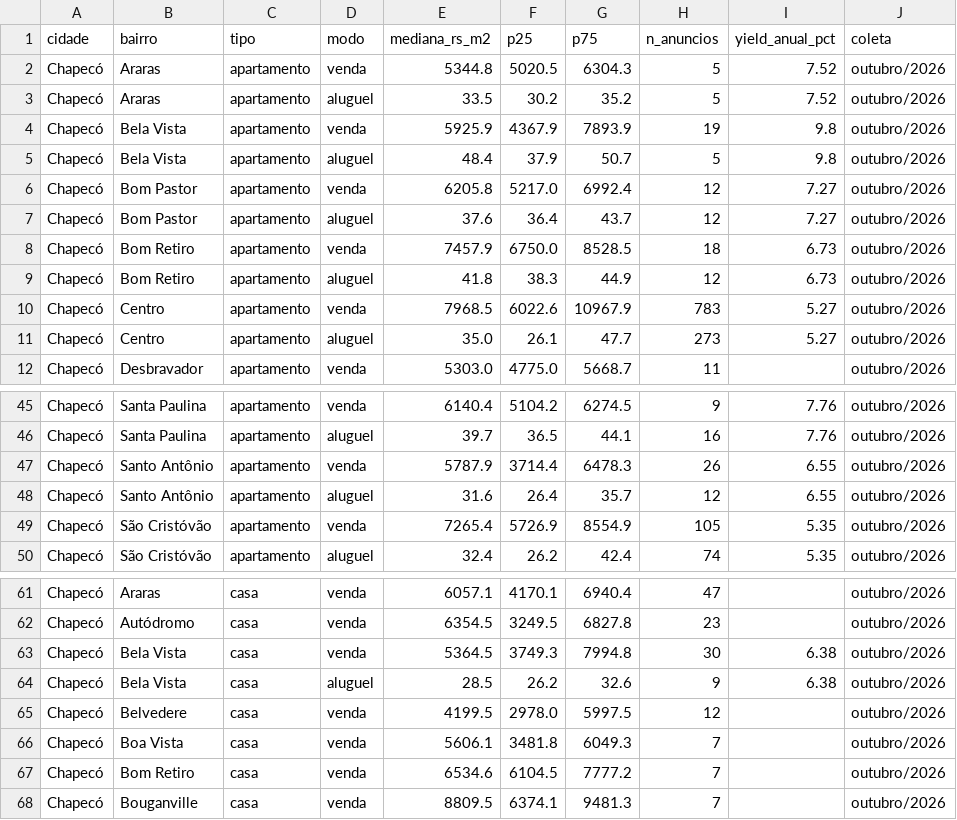
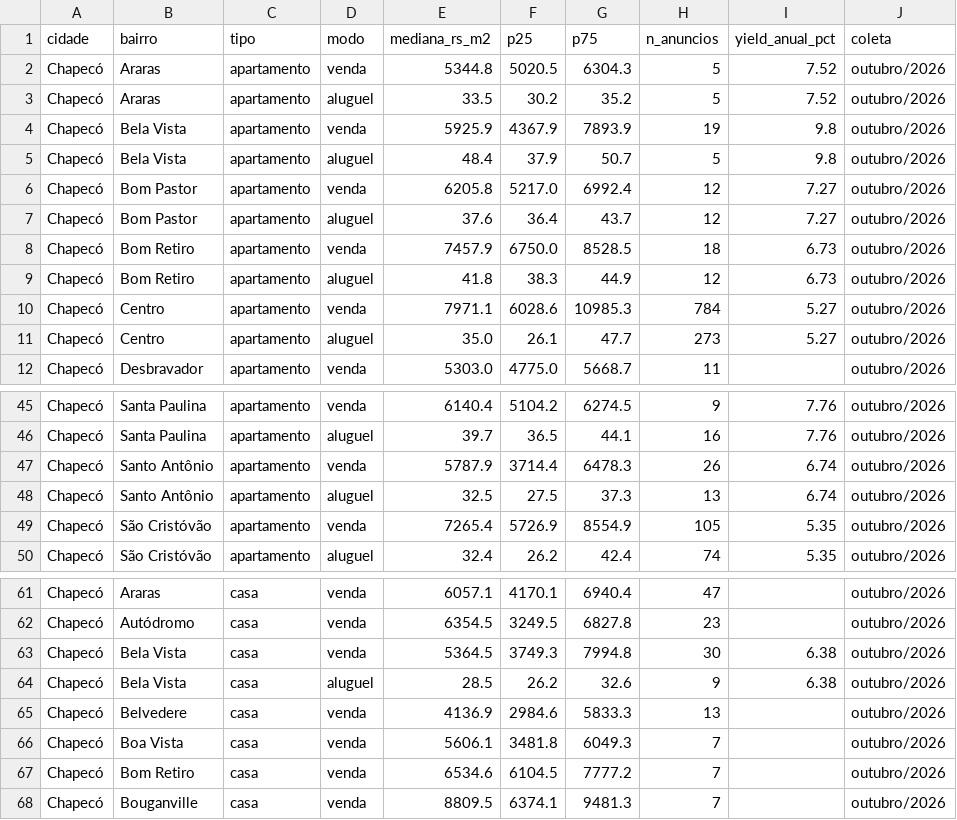
Before and after one commit to minutojaragua/corrida-dos-bairros-dados, a CSV file: dados/mensal/2026-10/chapeco.csv, drawn as a sheet; only a part is shown, gaps mark what is left out.

```diff
--- a/dados/mensal/2026-10/chapeco.csv
+++ b/dados/mensal/2026-10/chapeco.csv
@@ -9,3 +9,3 @@ Chapecó,Bom Retiro,apartamento,venda,7457.9,6750.0,8528.5,18,6.73,outubro/2026
 Chapecó,Bom Retiro,apartamento,aluguel,41.8,38.3,44.9,12,6.73,outubro/2026
-Chapecó,Centro,apartamento,venda,7968.5,6022.6,10967.9,783,5.27,outubro/2026
+Chapecó,Centro,apartamento,venda,7971.1,6028.6,10985.3,784,5.27,outubro/2026
 Chapecó,Centro,apartamento,aluguel,35.0,26.1,47.7,273,5.27,outubro/2026
@@ -46,4 +46,4 @@ Chapecó,Santa Paulina,apartamento,venda,6140.4,5104.2,6274.5,9,7.76,outubro/202
 Chapecó,Santa Paulina,apartamento,aluguel,39.7,36.5,44.1,16,7.76,outubro/2026
-Chapecó,Santo Antônio,apartamento,venda,5787.9,3714.4,6478.3,26,6.55,outubro/2026
-Chapecó,Santo Antônio,apartamento,aluguel,31.6,26.4,35.7,12,6.55,outubro/2026
+Chapecó,Santo Antônio,apartamento,venda,5787.9,3714.4,6478.3,26,6.74,outubro/2026
+Chapecó,Santo Antônio,apartamento,aluguel,32.5,27.5,37.3,13,6.74,outubro/2026
 Chapecó,São Cristóvão,apartamento,venda,7265.4,5726.9,8554.9,105,5.35,outubro/2026
@@ -64,3 +64,3 @@ Chapecó,Bela Vista,casa,venda,5364.5,3749.3,7994.8,30,6.38,outubro/2026
 Chapecó,Bela Vista,casa,aluguel,28.5,26.2,32.6,9,6.38,outubro/2026
-Chapecó,Belvedere,casa,venda,4199.5,2978.0,5997.5,12,,outubro/2026
+Chapecó,Belvedere,casa,venda,4136.9,2984.6,5833.3,13,,outubro/2026
 Chapecó,Boa Vista,casa,venda,5606.1,3481.8,6049.3,7,,outubro/2026
```
Also changed, not shown: 3 other files.
